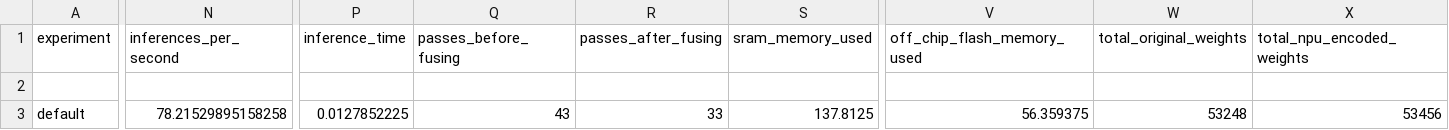
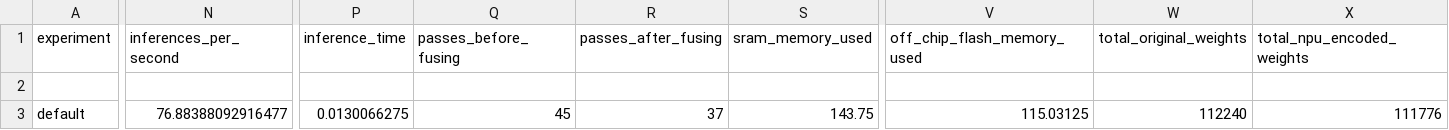
Before and after one commit to Gnt191612/Kitps_E84_AI_TOBO1_PSOC_Edge_E84_AI, a CSV file: Kitps_E84_AI_TOBO1_PSOC_Edge_E84_AI/Workspace/PSOC_Edge_Machine_Learning_DEEPCRAFT_Deploy_Vision/proj_cm55/mtb_ml_gen/model_gen_dir/human_summary_PSE8x_U55_400MHz_SOCMEM_300MHz_QUAD_XIP.csv, drawn as a sheet; only a part is shown, gaps mark what is left out; the diff covers the shown part only; the diff names each change by its address in the sheet, - before the commit and + after, or states it on an @@ line.

```diff
--- a/Kitps_E84_AI_TOBO1_PSOC_Edge_E84_AI/Workspace/PSOC_Edge_Machine_Learning_DEEPCRAFT_Deploy_Vision/proj_cm55/mtb_ml_gen/model_gen_dir/human_summary_PSE8x_U55_400MHz_SOCMEM_300MHz_QUAD_XIP.csv
+++ b/Kitps_E84_AI_TOBO1_PSOC_Edge_E84_AI/Workspace/PSOC_Edge_Machine_Learning_DEEPCRAFT_Deploy_Vision/proj_cm55/mtb_ml_gen/model_gen_dir/human_summary_PSE8x_U55_400MHz_SOCMEM_300MHz_QUAD_XIP.csv
-N3 (inferences_per_second): 78.21529895158258
+N3 (inferences_per_second): 76.88388092916477
-P3 (inference_time): 0.0127852225
+P3 (inference_time): 0.0130066275
-Q3 (passes_before_fusing): 43
+Q3 (passes_before_fusing): 45
-R3 (passes_after_fusing): 33
+R3 (passes_after_fusing): 37
-S3 (sram_memory_used): 137.8125
+S3 (sram_memory_used): 143.75
-V3 (off_chip_flash_memory_used): 56.359375
+V3 (off_chip_flash_memory_used): 115.03125
-W3 (total_original_weights): 53248
+W3 (total_original_weights): 112240
-X3 (total_npu_encoded_weights): 53456
+X3 (total_npu_encoded_weights): 111776
```
Also changed, not shown: 11 edited cells elsewhere in this file, 18 other files.
